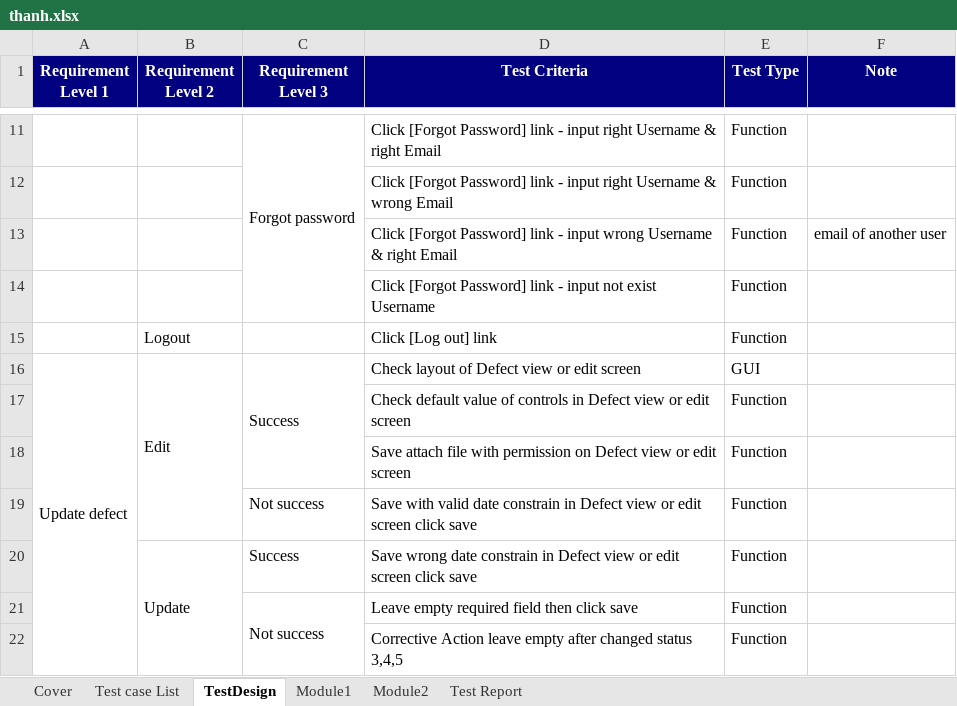
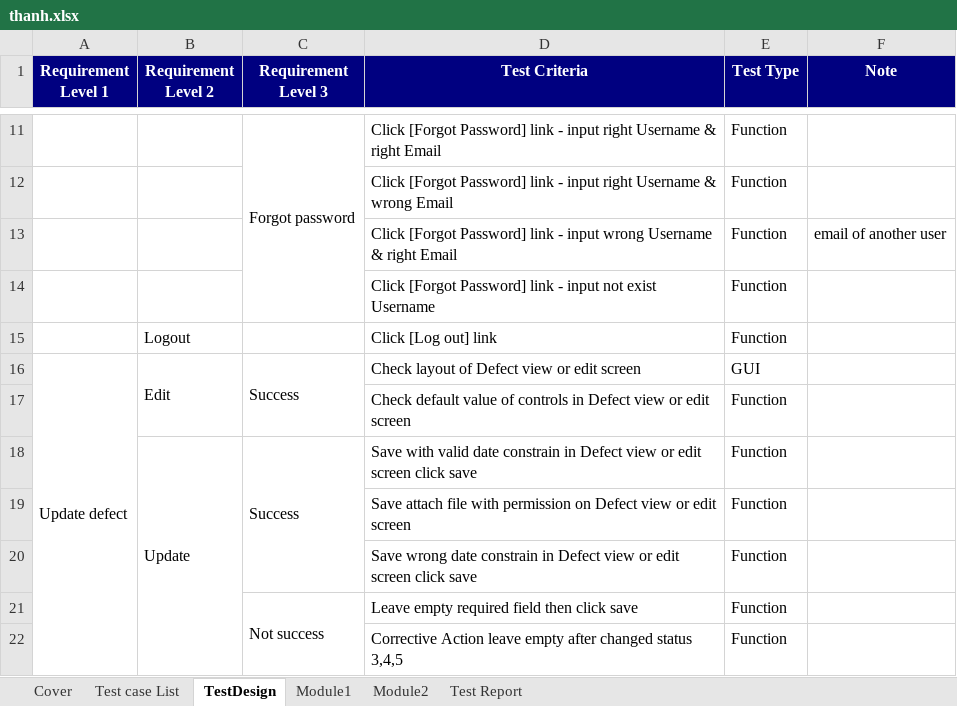
Before and after one commit to ndthanhdev/QA, an Excel workbook: thanh.xlsx, sheet TestDesign, drawn as a sheet; only a part is shown, gaps mark what is left out; values as stored, in another font and other column widths than the file's, no borders; removed rows and columns are numbered as before the commit, all else as after; the diff names each change by its address in the sheet, - before the commit and + after, or states it on an @@ line.

```diff
--- a/thanh.xlsx (sheet TestDesign)
+++ b/thanh.xlsx (sheet TestDesign)
-B16:B19 merged
+B16:B17 merged
-C16:C18 merged
+C16:C17 merged
+row 18:  | Update | Success | Save with valid date constrain in Defect view or edit screen click save | Function
-C20 (Requirement Level 3): Not success
+C20 (Requirement Level 3): (empty)
-D20 (Test Criteria): Save with valid date constrain…
+D20 (Test Criteria): Save wrong date constrain…
-row 20:  | Update | Success | Save wrong date constrain in Defect view or edit screen click save | Function
```
Also changed, not shown: sheet Module2, sheet Test Report, formulas that keep their value, 1 other file.
